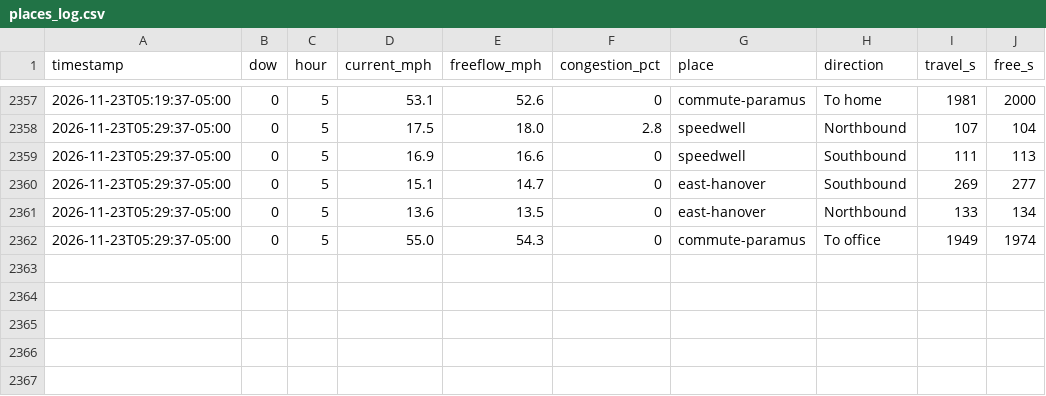
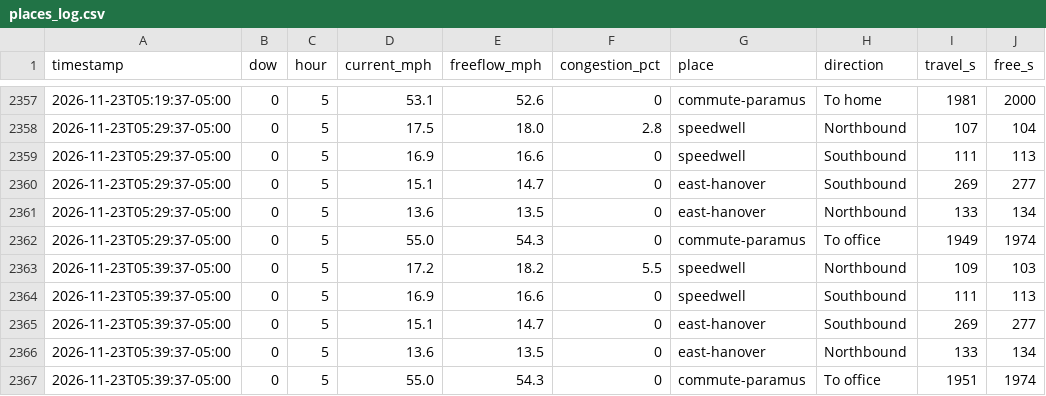
Before and after one commit to kbruett/home-traffic, a CSV file: data/places_log.csv, drawn as a sheet; only a part is shown, gaps mark what is left out; the diff names each change by its address in the sheet, - before the commit and + after, or states it on an @@ line.

```diff
--- a/data/places_log.csv
+++ b/data/places_log.csv
+row 2363: 2026-11-23T05:39:37-05:00 | 0 | 5 | 17.2 | 18.2 | 5.5 | speedwell | Northbound | 109 | 103
+row 2364: 2026-11-23T05:39:37-05:00 | 0 | 5 | 16.9 | 16.6 | 0 | speedwell | Southbound | 111 | 113
+row 2365: 2026-11-23T05:39:37-05:00 | 0 | 5 | 15.1 | 14.7 | 0 | east-hanover | Southbound | 269 | 277
+row 2366: 2026-11-23T05:39:37-05:00 | 0 | 5 | 13.6 | 13.5 | 0 | east-hanover | Northbound | 133 | 134
+row 2367: 2026-11-23T05:39:37-05:00 | 0 | 5 | 55.0 | 54.3 | 0 | commute-paramus | To office | 1951 | 1974
```
Also changed, not shown: data/traffic_log.csv.
